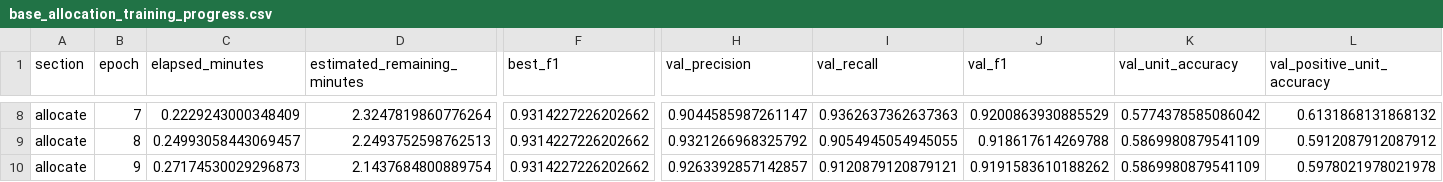
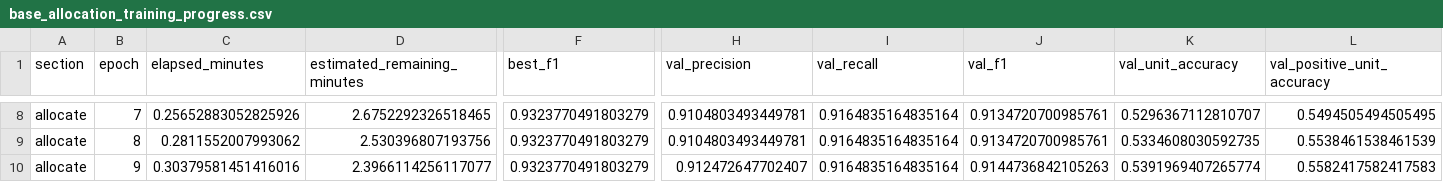
Before and after one commit to Ryan-Childs-1/Allocation-Model-v3, a CSV file: base_allocation_training_progress.csv, drawn as a sheet; only a part is shown, gaps mark what is left out; the diff covers the shown part only; the diff names each change by its address in the sheet, - before the commit and + after, or states it on an @@ line.

```diff
--- a/base_allocation_training_progress.csv
+++ b/base_allocation_training_progress.csv
-C8 (elapsed_minutes): 0.2229243000348409
+C8 (elapsed_minutes): 0.25652883052825926
-D8 (estimated_remaining_minutes): 2.3247819860776264
+D8 (estimated_remaining_minutes): 2.6752292326518465
-F8:F10 (best_f1): 0.9314227226202662
+F8:F10 (best_f1): 0.9323770491803279
-H8 (val_precision): 0.9044585987261147
+H8 (val_precision): 0.9104803493449781
-I8 (val_recall): 0.9362637362637363
+I8 (val_recall): 0.9164835164835164
-J8 (val_f1): 0.9200863930885529
+J8 (val_f1): 0.9134720700985761
-K8 (val_unit_accuracy): 0.5774378585086042
+K8 (val_unit_accuracy): 0.5296367112810707
-L8 (val_positive_unit_accuracy): 0.6131868131868132
+L8 (val_positive_unit_accuracy): 0.5494505494505495
-C9 (elapsed_minutes): 0.24993058443069457
+C9 (elapsed_minutes): 0.2811552007993062
-D9 (estimated_remaining_minutes): 2.2493752598762513
+D9 (estimated_remaining_minutes): 2.530396807193756
-H9 (val_precision): 0.9321266968325792
+H9 (val_precision): 0.9104803493449781
-I9 (val_recall): 0.9054945054945055
+I9 (val_recall): 0.9164835164835164
-J9 (val_f1): 0.918617614269788
+J9 (val_f1): 0.9134720700985761
-K9 (val_unit_accuracy): 0.5869980879541109
+K9 (val_unit_accuracy): 0.5334608030592735
-L9 (val_positive_unit_accuracy): 0.5912087912087912
+L9 (val_positive_unit_accuracy): 0.5538461538461539
-C10 (elapsed_minutes): 0.27174530029296873
+C10 (elapsed_minutes): 0.30379581451416016
-D10 (estimated_remaining_minutes): 2.1437684800889754
+D10 (estimated_remaining_minutes): 2.3966114256117077
-H10 (val_precision): 0.9263392857142857
+H10 (val_precision): 0.912472647702407
-I10 (val_recall): 0.9120879120879121
+I10 (val_recall): 0.9164835164835164
-J10 (val_f1): 0.9191583610188262
+J10 (val_f1): 0.9144736842105263
-K10 (val_unit_accuracy): 0.5869980879541109
+K10 (val_unit_accuracy): 0.5391969407265774
-L10 (val_positive_unit_accuracy): 0.5978021978021978
+L10 (val_positive_unit_accuracy): 0.5582417582417583
```
Also changed, not shown: 129 edited cells elsewhere in this file, base_allocation_threshold_sweep.csv, base_allocation_validation_predictions.csv, 10 other files.
